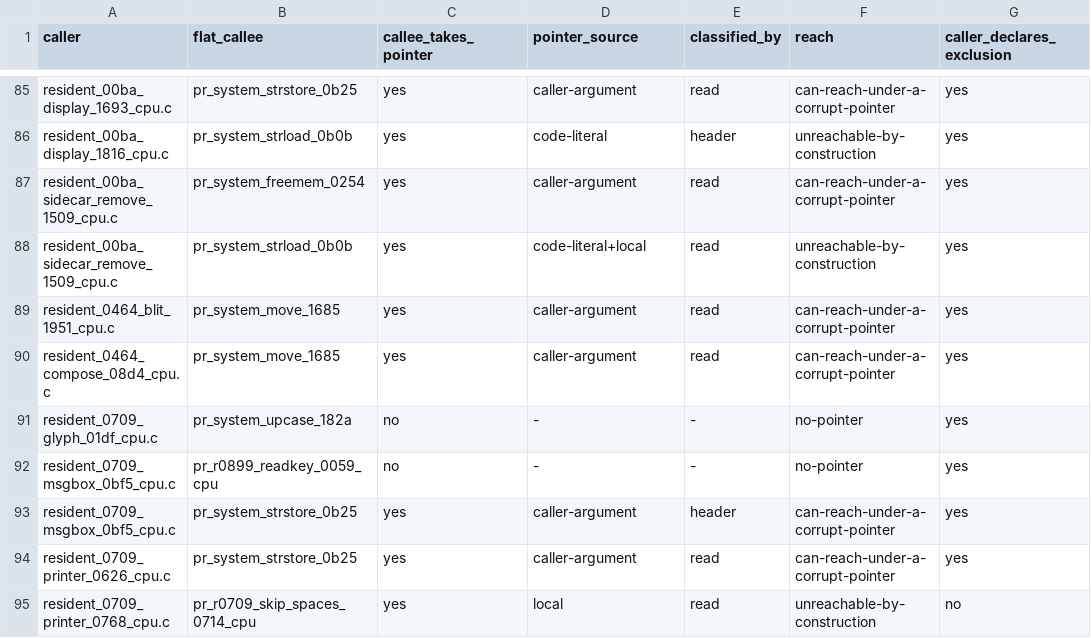
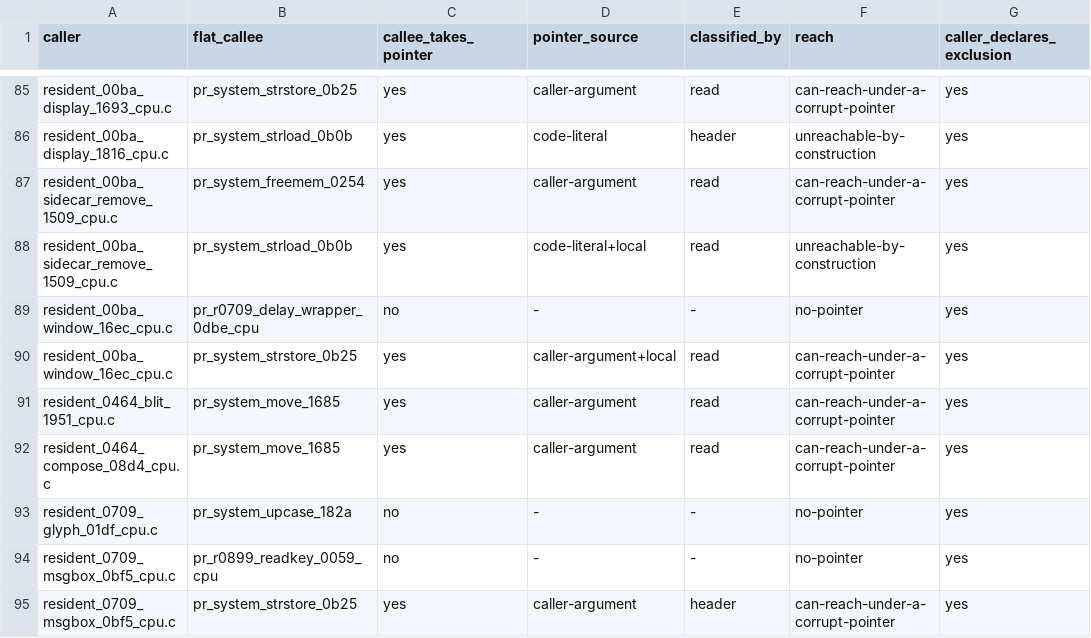
Before and after one commit to huntergdavis/poolrad-decomp, a CSV file: docs/re/aperture_pairs.csv, drawn as a sheet; only a part is shown, gaps mark what is left out; the shorter side is filled out with more unchanged rows; the diff names each change by its address in the sheet, - before the commit and + after, or states it on an @@ line.

Commit message:
Compare 16EC long-message limits and classify aperture access

```diff
--- a/docs/re/aperture_pairs.csv
+++ b/docs/re/aperture_pairs.csv
+row 89: resident_00ba_window_16ec_cpu.c | pr_r0709_delay_wrapper_0dbe_cpu | no | - | - | no-pointer | yes
+row 90: resident_00ba_window_16ec_cpu.c | pr_system_strstore_0b25 | yes | caller-argument+local | read | can-reach-under-a-corrupt-pointer | yes
```
Also changed, not shown: docs/re/aperture_observability.csv, 2 other files.
